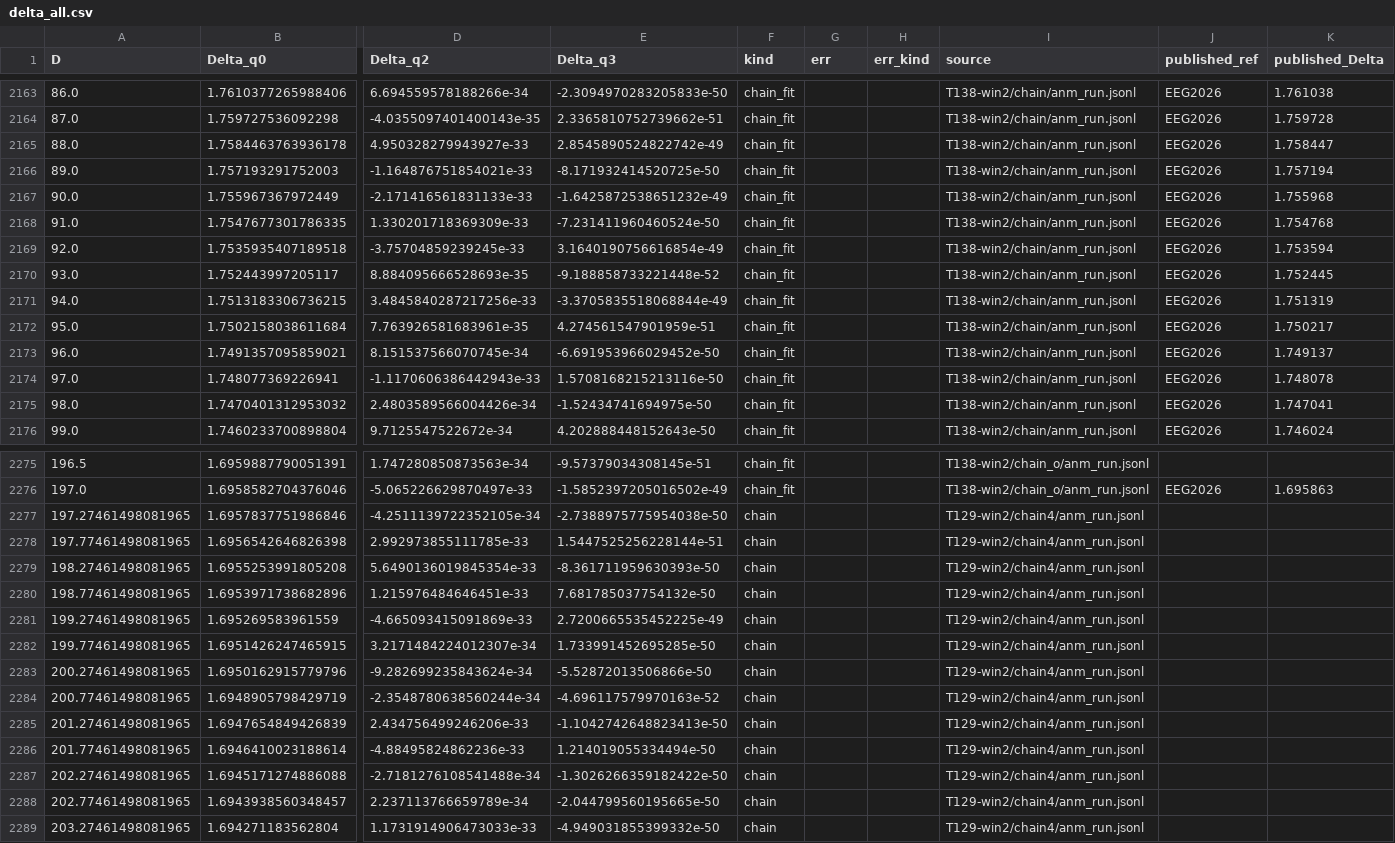
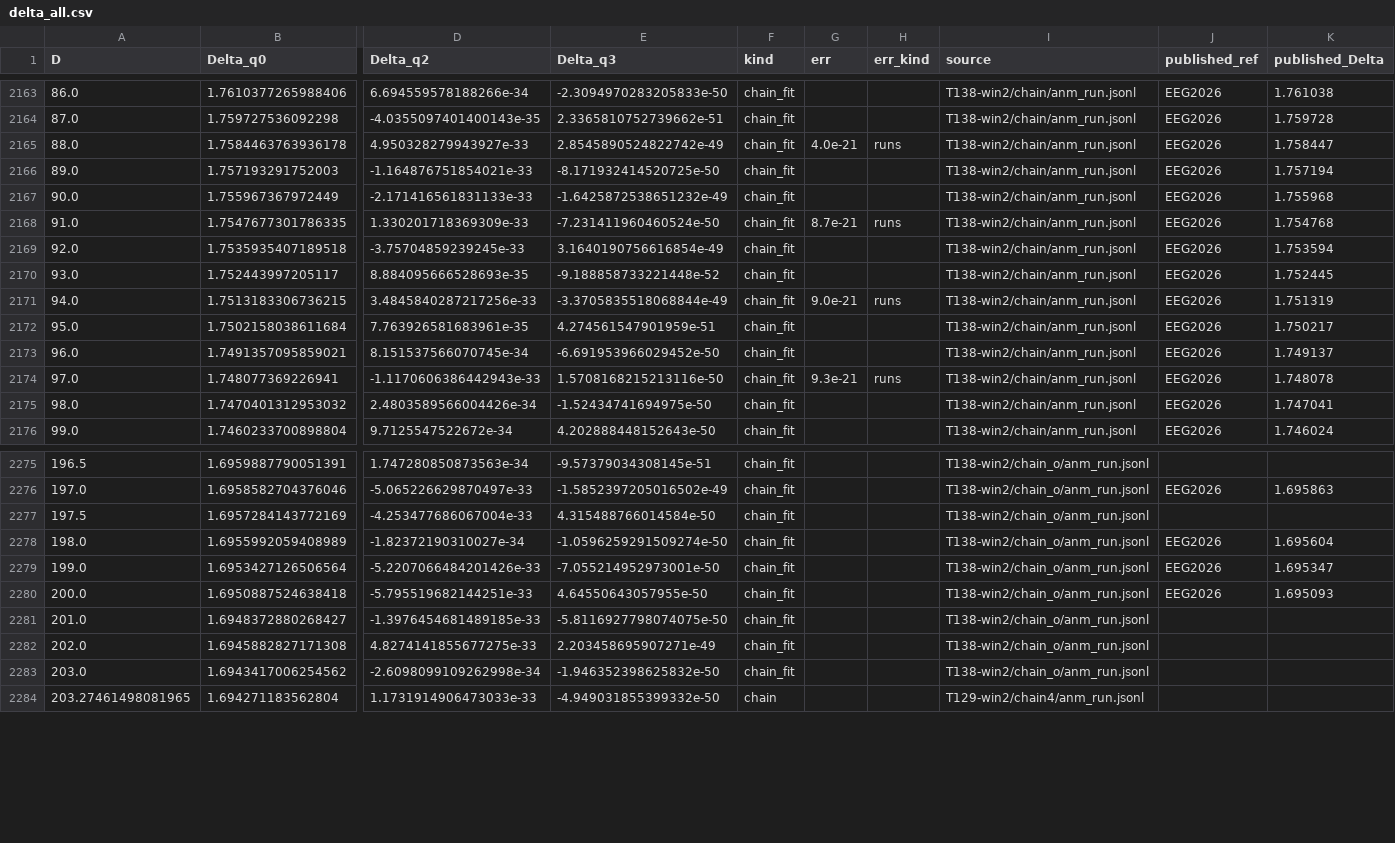
Before and after one commit to nmoinvaz/choptuik-large-d, a CSV file: hp/data/delta_all.csv, drawn as a sheet; only a part is shown, gaps mark what is left out; removed rows and columns are numbered as before the commit, all else as after; rows hold the shown columns only; the diff names each change by its address in the sheet, - before the commit and + after, or states it on an @@ line.

Commit message:
hp/data: delta_all.csv with chain_fit to D 203
T138's octo-double chain passed D 200, so chain_fit now replaces the
trend-held chain to D 203. T139's second path adds four err values,
whose gap traces to the float64 rounding of the held values.

```diff
--- a/hp/data/delta_all.csv
+++ b/hp/data/delta_all.csv
-G2165 (err): (empty)
+G2165 (err): 4.0e-21
-H2165 (err_kind): (empty)
+H2165 (err_kind): runs
-G2168 (err): (empty)
+G2168 (err): 8.7e-21
-H2168 (err_kind): (empty)
+H2168 (err_kind): runs
-G2171 (err): (empty)
+G2171 (err): 9.0e-21
-H2171 (err_kind): (empty)
+H2171 (err_kind): runs
-G2174 (err): (empty)
+G2174 (err): 9.3e-21
-H2174 (err_kind): (empty)
+H2174 (err_kind): runs
-row 2277: 197.27461498081965 | 1.6957837751986846 | -4.2511139722352105e-34 | -2.7388975775954038e-50 | chain |  |  | T129-win2/chain4/anm_run.jsonl
-row 2278: 197.77461498081965 | 1.6956542646826398 | 2.992973855111785e-33 | 1.5447525256228144e-51 | chain |  |  | T129-win2/chain4/anm_run.jsonl
-row 2279: 198.27461498081965 | 1.6955253991805208 | 5.6490136019845354e-33 | -8.361711959630393e-50 | chain |  |  | T129-win2/chain4/anm_run.jsonl
-row 2280: 198.77461498081965 | 1.6953971738682896 | 1.215976484646451e-33 | 7.681785037754132e-50 | chain |  |  | T129-win2/chain4/anm_run.jsonl
-row 2281: 199.27461498081965 | 1.695269583961559 | -4.665093415091869e-33 | 2.7200665535452225e-49 | chain |  |  | T129-win2/chain4/anm_run.jsonl
-row 2282: 199.77461498081965 | 1.6951426247465915 | 3.2171484224012307e-34 | 1.733991452695285e-50 | chain |  |  | T129-win2/chain4/anm_run.jsonl
-row 2283: 200.27461498081965 | 1.6950162915779796 | -9.282699235843624e-34 | -5.52872013506866e-50 | chain |  |  | T129-win2/chain4/anm_run.jsonl
-row 2284: 200.77461498081965 | 1.6948905798429719 | -2.3548780638560244e-34 | -4.696117579970163e-52 | chain |  |  | T129-win2/chain4/anm_run.jsonl
-row 2285: 201.27461498081965 | 1.6947654849426839 | 2.434756499246206e-33 | -1.1042742648823413e-50 | chain |  |  | T129-win2/chain4/anm_run.jsonl
-row 2286: 201.77461498081965 | 1.6946410023188614 | -4.88495824862236e-33 | 1.214019055334494e-50 | chain |  |  | T129-win2/chain4/anm_run.jsonl
-row 2287: 202.27461498081965 | 1.6945171274886088 | -2.7181276108541488e-34 | -1.3026266359182422e-50 | chain |  |  | T129-win2/chain4/anm_run.jsonl
-row 2288: 202.77461498081965 | 1.6943938560348457 | 2.237113766659789e-34 | -2.044799560195665e-50 | chain |  |  | T129-win2/chain4/anm_run.jsonl
+row 2277: 197.5 | 1.6957284143772169 | -4.253477686067004e-33 | 4.315488766014584e-50 | chain_fit |  |  | T138-win2/chain_o/anm_run.jsonl
+row 2278: 198.0 | 1.6955992059408989 | -1.82372190310027e-34 | -1.0596259291509274e-50 | chain_fit |  |  | T138-win2/chain_o/anm_run.jsonl | EEG2026 | 1.695604
+row 2279: 199.0 | 1.6953427126506564 | -5.2207066484201426e-33 | -7.055214952973001e-50 | chain_fit |  |  | T138-win2/chain_o/anm_run.jsonl | EEG2026 | 1.695347
+row 2280: 200.0 | 1.6950887524638418 | -5.795519682144251e-33 | 4.64550643057955e-50 | chain_fit |  |  | T138-win2/chain_o/anm_run.jsonl | EEG2026 | 1.695093
+row 2281: 201.0 | 1.6948372880268427 | -1.3976454681489185e-33 | -5.8116927798074075e-50 | chain_fit |  |  | T138-win2/chain_o/anm_run.jsonl
+row 2282: 202.0 | 1.6945882827171308 | 4.8274141855677275e-33 | 2.203458695907271e-49 | chain_fit |  |  | T138-win2/chain_o/anm_run.jsonl
+row 2283: 203.0 | 1.6943417006254562 | -2.6098099109262998e-34 | -1.946352398625832e-50 | chain_fit |  |  | T138-win2/chain_o/anm_run.jsonl
```
Also changed, not shown: hp/data/delta_published_compare.csv, 2 other files.
